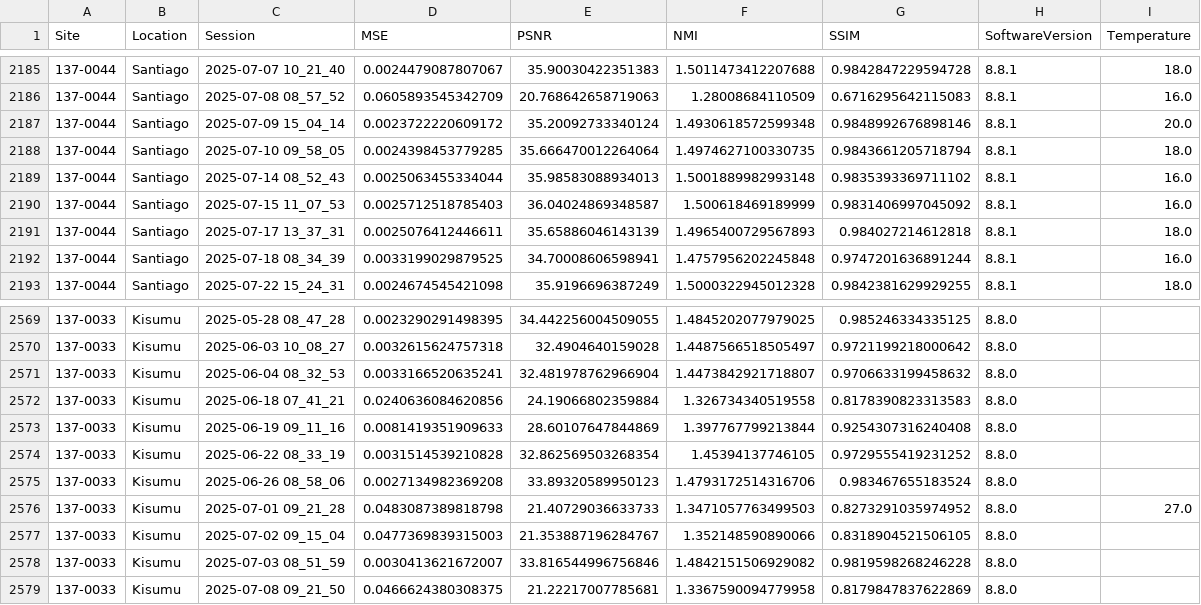
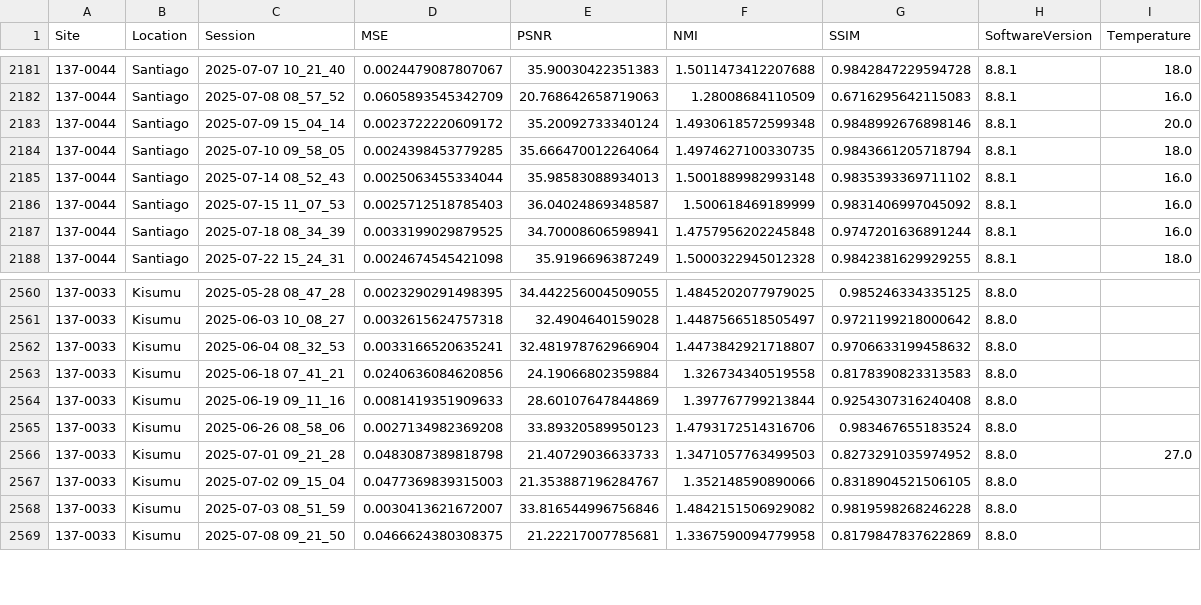
Before and after one commit to UNITY-Physics/UNITY-Dashboard, a CSV file: src/data/RWE_PSNR.csv, drawn as a sheet; only a part is shown, gaps mark what is left out; the diff covers the shown part only.

```diff
--- a/src/data/RWE_PSNR.csv
+++ b/src/data/RWE_PSNR.csv
@@ -2190,3 +2186,2 @@ Site,Location,Session,MSE,PSNR,NMI,SSIM,SoftwareVersion,Temperature
 137-0044,Santiago,2025-07-15 11_07_53,0.0025712518785403,36.04024869348587,1.500618469189999,0.9831406997045092,8.8.1,16.0
-137-0044,Santiago,2025-07-17 13_37_31,0.0025076412446611,35.65886046143139,1.4965400729567893,0.984027214612818,8.8.1,18.0
 137-0044,Santiago,2025-07-18 08_34_39,0.0033199029879525,34.70008606598941,1.4757956202245848,0.9747201636891244,8.8.1,16.0
@@ -2573,3 +2564,2 @@ Site,Location,Session,MSE,PSNR,NMI,SSIM,SoftwareVersion,Temperature
 137-0033,Kisumu,2025-06-19 09_11_16,0.0081419351909633,28.60107647844869,1.397767799213844,0.9254307316240408,8.8.0,
-137-0033,Kisumu,2025-06-22 08_33_19,0.0031514539210828,32.862569503268354,1.45394137746105,0.9729555419231252,8.8.0,
 137-0033,Kisumu,2025-06-26 08_58_06,0.0027134982369208,33.89320589950123,1.4793172514316706,0.983467655183524,8.8.0,
```
Also changed, not shown: 8 removed rows elsewhere in this file.
